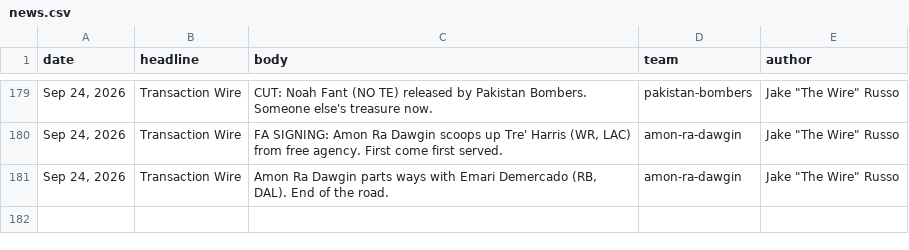
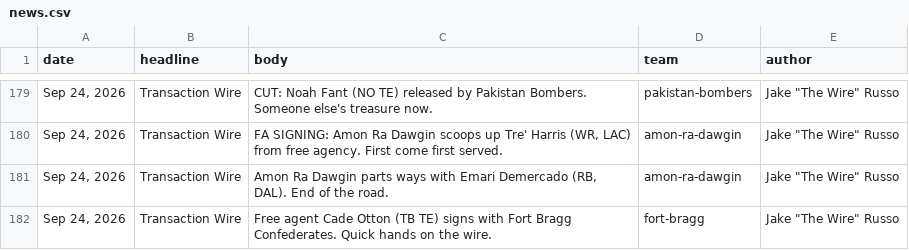
Before and after one commit to Scav-game/MakeFantasyGreatAgain, a CSV file: data/news.csv, drawn as a sheet; only a part is shown, gaps mark what is left out; the diff names each change by its address in the sheet, - before the commit and + after, or states it on an @@ line.

```diff
--- a/data/news.csv
+++ b/data/news.csv
+row 182: Sep 24, 2026 | Transaction Wire | Free agent Cade Otton (TB TE) signs with Fort Bragg Confederates. Quick hands on the wire. | fort-bragg | Jake "The Wire" Russo
```
Also changed, not shown: data/rosters.csv, 2 other files.
